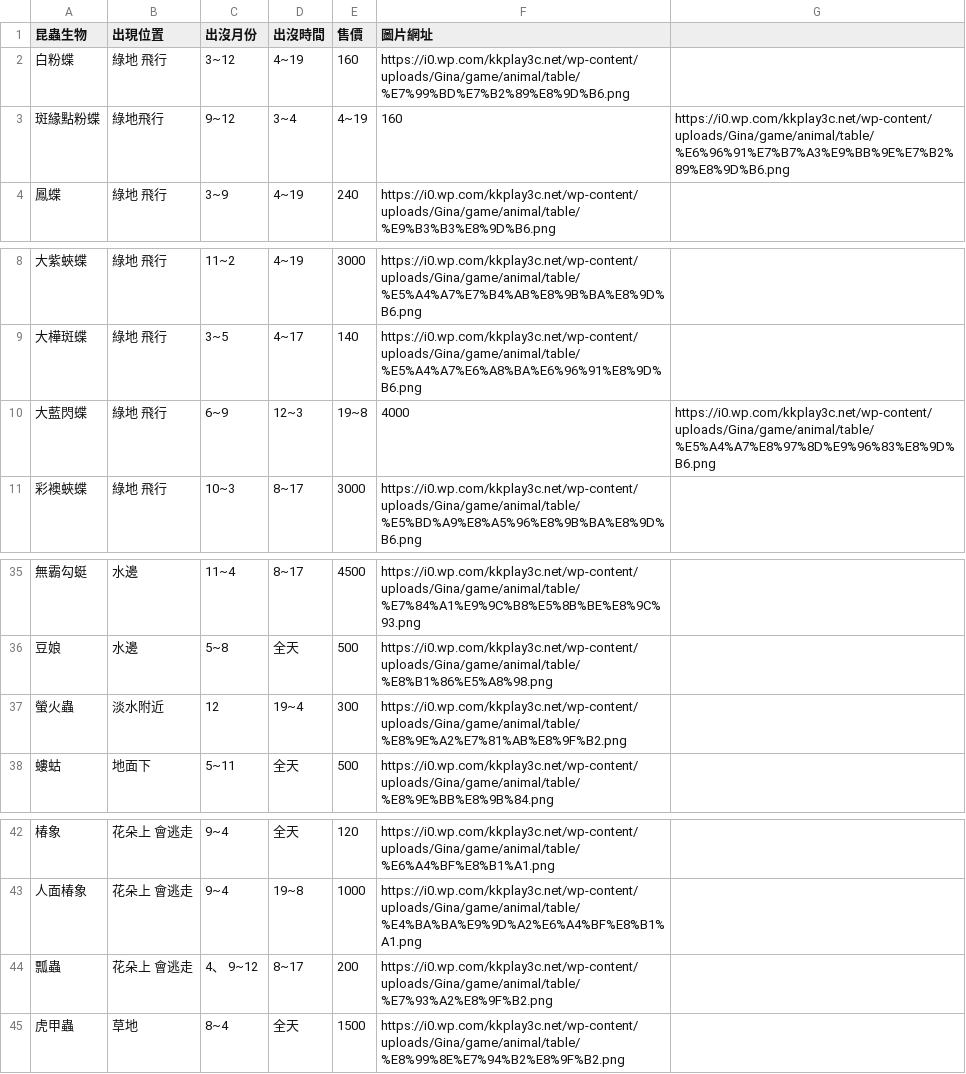
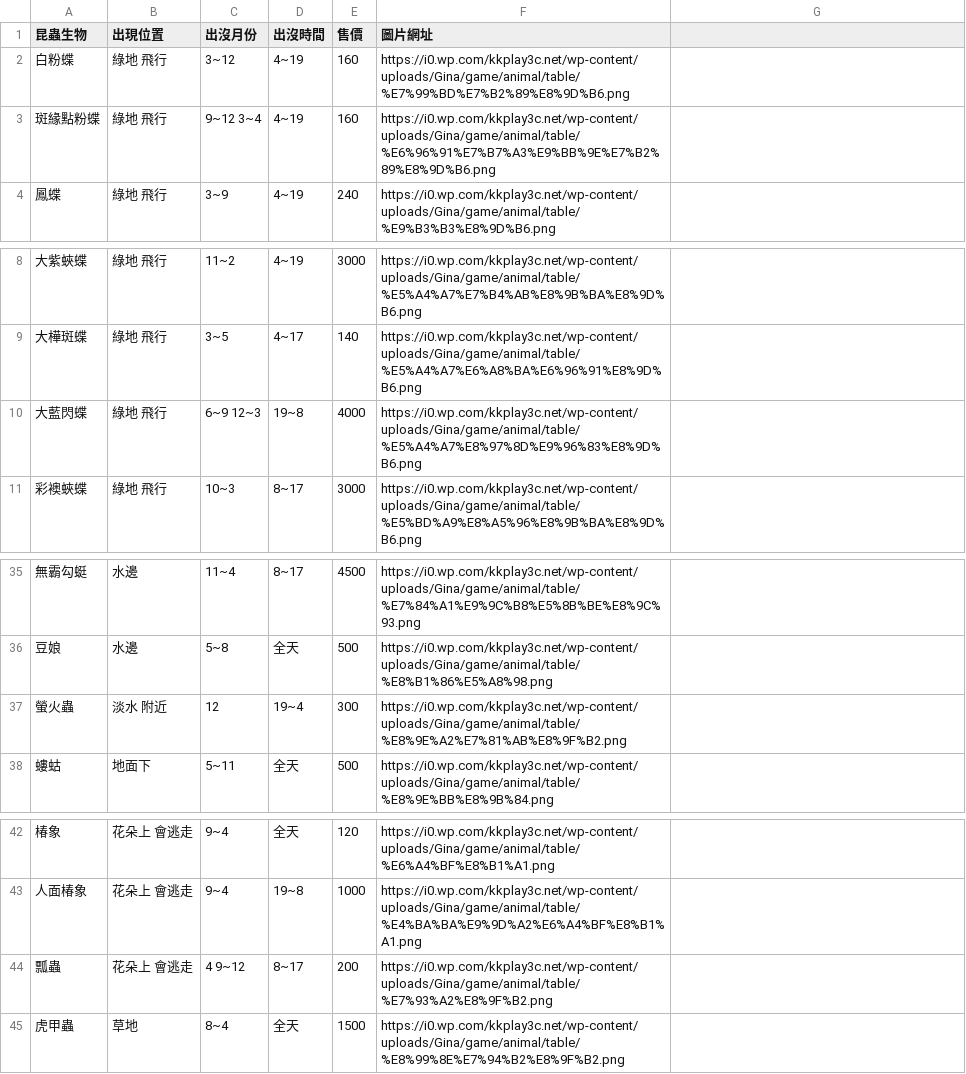
Before and after one commit to 10969dni/-, a CSV file: data/昆蟲資料庫.csv, drawn as a sheet; only a part is shown, gaps mark what is left out.

```diff
--- a/data/昆蟲資料庫.csv
+++ b/data/昆蟲資料庫.csv
@@ -2,3 +2,3 @@
 白粉蝶,綠地 飛行,3~12,4~19,160,https://i0.wp.com/kkplay3c.net/wp-content/uploads/Gina/game/animal/table/%E7%99%BD%E7%B2%89%E8%9D%B6.png
-斑緣點粉蝶,綠地飛行,9~12,3~4,4~19,160,https://i0.wp.com/kkplay3c.net/wp-content/uploads/Gina/game/animal/table/%E6%96%91%E7%B7%A3%E9%BB%9E%E7%B2%89%E8%9D%B6.png
+斑緣點粉蝶,綠地 飛行,9~12 3~4,4~19,160,https://i0.wp.com/kkplay3c.net/wp-content/uploads/Gina/game/animal/table/%E6%96%91%E7%B7%A3%E9%BB%9E%E7%B2%89%E8%9D%B6.png
 鳳蝶,綠地 飛行,3~9,4~19,240,https://i0.wp.com/kkplay3c.net/wp-content/uploads/Gina/game/animal/table/%E9%B3%B3%E8%9D%B6.png
@@ -9,3 +9,3 @@
 大樺斑蝶,綠地 飛行,3~5,4~17,140,https://i0.wp.com/kkplay3c.net/wp-content/uploads/Gina/game/animal/table/%E5%A4%A7%E6%A8%BA%E6%96%91%E8%9D%B6.png
-大藍閃蝶,綠地 飛行,6~9,12~3,19~8,4000,https://i0.wp.com/kkplay3c.net/wp-content/uploads/Gina/game/animal/table/%E5%A4%A7%E8%97%8D%E9%96%83%E8%9D%B6.png
+大藍閃蝶,綠地 飛行,6~9 12~3,19~8,4000,https://i0.wp.com/kkplay3c.net/wp-content/uploads/Gina/game/animal/table/%E5%A4%A7%E8%97%8D%E9%96%83%E8%9D%B6.png
 彩襖蛺蝶,綠地 飛行,10~3,8~17,3000,https://i0.wp.com/kkplay3c.net/wp-content/uploads/Gina/game/animal/table/%E5%BD%A9%E8%A5%96%E8%9B%BA%E8%9D%B6.png
@@ -36,3 +36,3 @@
 豆娘,水邊,5~8,全天,500,https://i0.wp.com/kkplay3c.net/wp-content/uploads/Gina/game/animal/table/%E8%B1%86%E5%A8%98.png
-螢火蟲,淡水附近,12,19~4,300,https://i0.wp.com/kkplay3c.net/wp-content/uploads/Gina/game/animal/table/%E8%9E%A2%E7%81%AB%E8%9F%B2.png
+螢火蟲,淡水 附近,12,19~4,300,https://i0.wp.com/kkplay3c.net/wp-content/uploads/Gina/game/animal/table/%E8%9E%A2%E7%81%AB%E8%9F%B2.png
 螻蛄,地面下,5~11,全天,500,https://i0.wp.com/kkplay3c.net/wp-content/uploads/Gina/game/animal/table/%E8%9E%BB%E8%9B%84.png
@@ -43,3 +43,3 @@
 人面椿象,花朵上 會逃走,9~4,19~8,1000,https://i0.wp.com/kkplay3c.net/wp-content/uploads/Gina/game/animal/table/%E4%BA%BA%E9%9D%A2%E6%A4%BF%E8%B1%A1.png
-瓢蟲,花朵上 會逃走,4、 9~12,8~17,200,https://i0.wp.com/kkplay3c.net/wp-content/uploads/Gina/game/animal/table/%E7%93%A2%E8%9F%B2.png
+瓢蟲,花朵上 會逃走,4 9~12,8~17,200,https://i0.wp.com/kkplay3c.net/wp-content/uploads/Gina/game/animal/table/%E7%93%A2%E8%9F%B2.png
 虎甲蟲,草地,8~4,全天,1500,https://i0.wp.com/kkplay3c.net/wp-content/uploads/Gina/game/animal/table/%E8%99%8E%E7%94%B2%E8%9F%B2.png
```
Also changed, not shown: data/海洋生物資料庫.csv.
